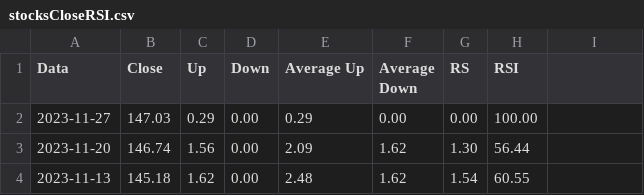
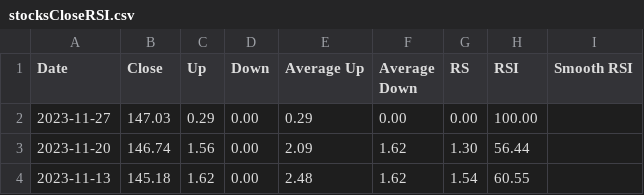
Before and after one commit to EchoingTime/ProbabilityAndStatistics, a CSV file: stocksCloseRSI.csv, drawn as a sheet; only a part is shown.

```diff
--- a/stocksCloseRSI.csv
+++ b/stocksCloseRSI.csv
@@ -1,2 +1,2 @@
-Data, Close, Up, Down, Average Up, Average Down, RS, RSI
+Date, Close, Up, Down, Average Up, Average Down, RS, RSI, Smooth RSI
 2023-11-27, 147.03, 0.29, 0.00, 0.29, 0.00, 0.00, 100.00
```
Also changed, not shown: 4 other files.
